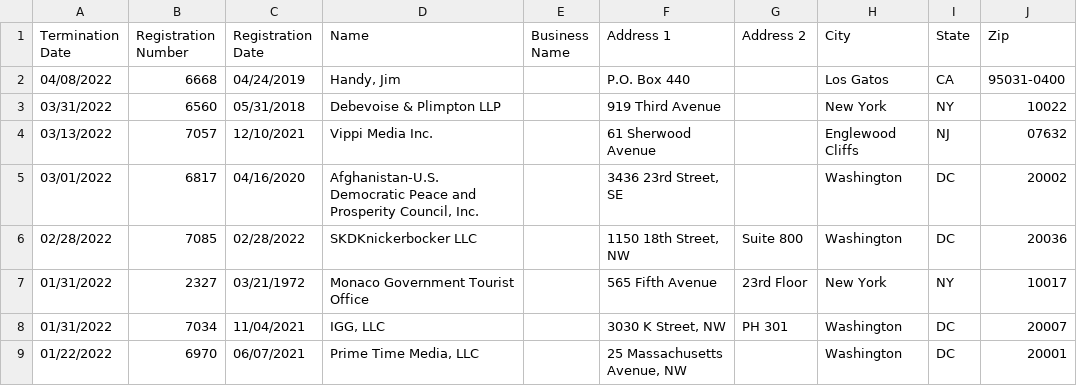
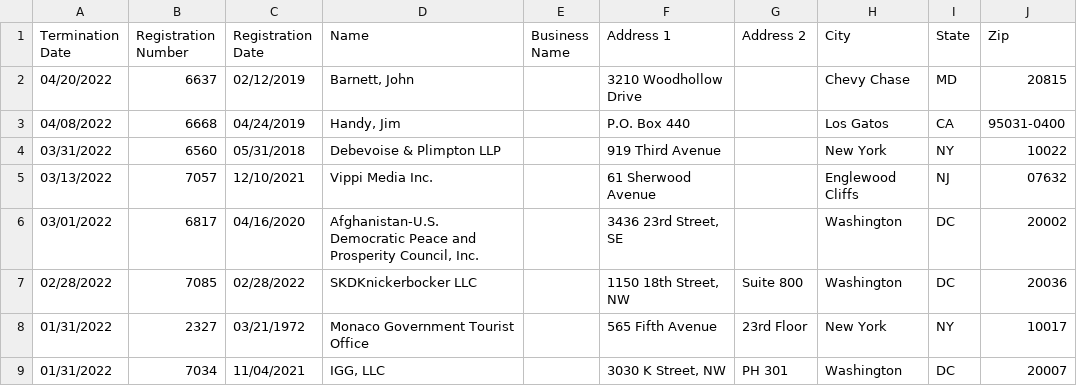
Before and after one commit to markschaver/FARA-Terminated, a CSV file: data.csv, drawn as a sheet; only a part is shown; the shorter side is filled out with more unchanged rows.

Commit message:
Flat: latest data (2022-04-22T08:24:30.178Z) {   "date": "2022-04-22T08:24:30.178Z",   "files": [     {       "name": "data.csv",       "deltaBytes": 6176,       "source": "https://efile.fara.gov/api/v1/Registrants/csv/Terminated"     }   ] }

```diff
--- a/data.csv
+++ b/data.csv
@@ -1,2 +1,3 @@
 "Termination Date","Registration Number","Registration Date","Name","Business Name","Address 1","Address 2","City","State","Zip"
+"04/20/2022","6637","02/12/2019","Barnett, John","","3210 Woodhollow Drive","","Chevy Chase","MD","20815"
 "04/08/2022","6668","04/24/2019","Handy, Jim","","P.O. Box 440","","Los Gatos","CA","95031-0400"
```
